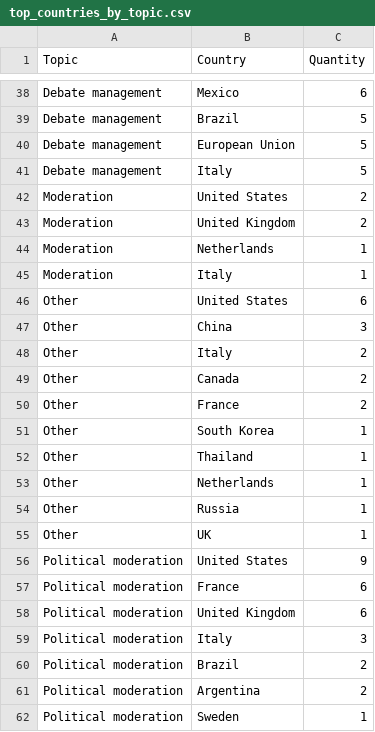
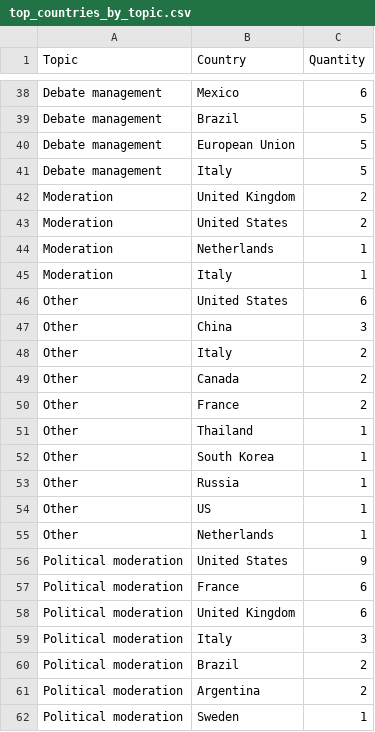
Before and after one commit to edekeulenaar/phd, a CSV file: data/top_countries_by_topic.csv, drawn as a sheet; only a part is shown, gaps mark what is left out.

```diff
--- a/data/top_countries_by_topic.csv
+++ b/data/top_countries_by_topic.csv
@@ -41,4 +41,4 @@ Debate management,European Union,5
 Debate management,Italy,5
+Moderation,United Kingdom,2
 Moderation,United States,2
-Moderation,United Kingdom,2
 Moderation,Netherlands,1
@@ -50,7 +50,7 @@ Other,Canada,2
 Other,France,2
+Other,Thailand,1
 Other,South Korea,1
-Other,Thailand,1
+Other,Russia,1
+Other,US,1
 Other,Netherlands,1
-Other,Russia,1
-Other,UK,1
 Political moderation,United States,9
```
Also changed, not shown: data/network_subtopic_edges.csv, data/network_topic_edges.csv, 3 other files.
